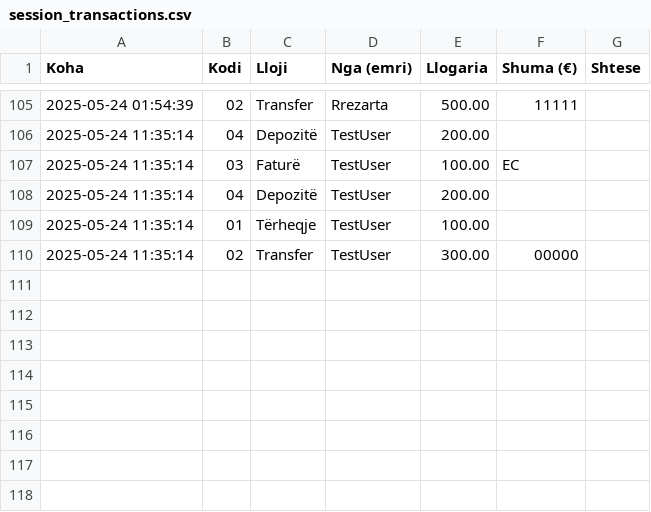
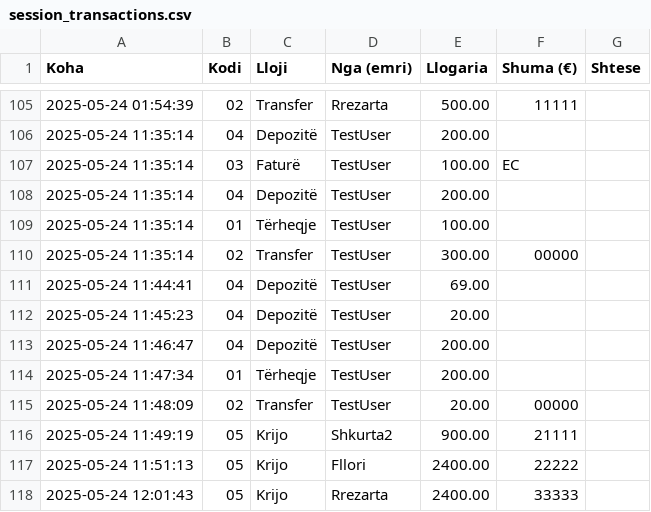
Before and after one commit to techchom/finalbanking, a CSV file: data/session_transactions.csv, drawn as a sheet; only a part is shown, gaps mark what is left out; the diff names each change by its address in the sheet, - before the commit and + after, or states it on an @@ line.

```diff
--- a/data/session_transactions.csv
+++ b/data/session_transactions.csv
+row 111: 2025-05-24 11:44:41 | 04 | Depozitë | TestUser | 69.00
+row 112: 2025-05-24 11:45:23 | 04 | Depozitë | TestUser | 20.00
+row 113: 2025-05-24 11:46:47 | 04 | Depozitë | TestUser | 200.00
+row 114: 2025-05-24 11:47:34 | 01 | Tërheqje | TestUser | 200.00
+row 115: 2025-05-24 11:48:09 | 02 | Transfer | TestUser | 20.00 | 00000
+row 116: 2025-05-24 11:49:19 | 05 | Krijo | Shkurta2 | 900.00 | 21111
+row 117: 2025-05-24 11:51:13 | 05 | Krijo | Fllori | 2400.00 | 22222
+row 118: 2025-05-24 12:01:43 | 05 | Krijo | Rrezarta | 2400.00 | 33333
```
Also changed, not shown: 3 other files.
